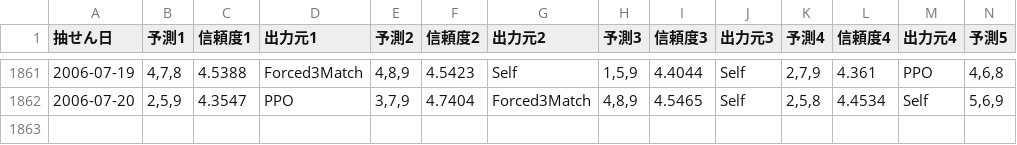
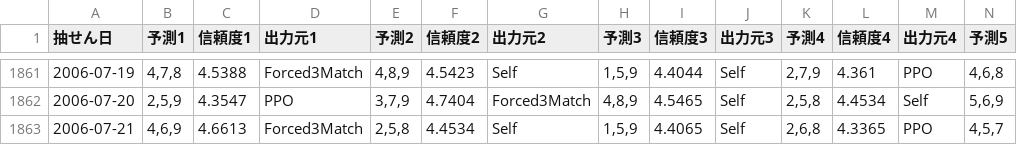
Before and after one commit to Joker7822/num3_v2, a CSV file: Numbers3_predictions.csv, drawn as a sheet; only a part is shown, gaps mark what is left out; rows hold the shown columns only; the diff names each change by its address in the sheet, - before the commit and + after, or states it on an @@ line.

```diff
--- a/Numbers3_predictions.csv
+++ b/Numbers3_predictions.csv
+row 1863: 2006-07-21 | 4,6,9 | 4.6613 | Forced3Match | 2,5,8 | 4.4534 | Self | 1,5,9 | 4.4065 | Self | 2,6,8 | 4.3365 | PPO | 4,5,7
```
